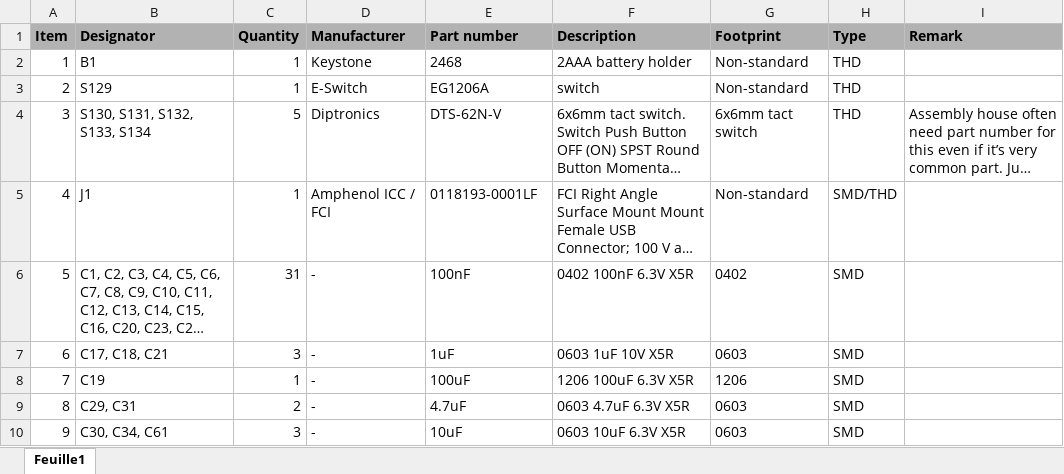
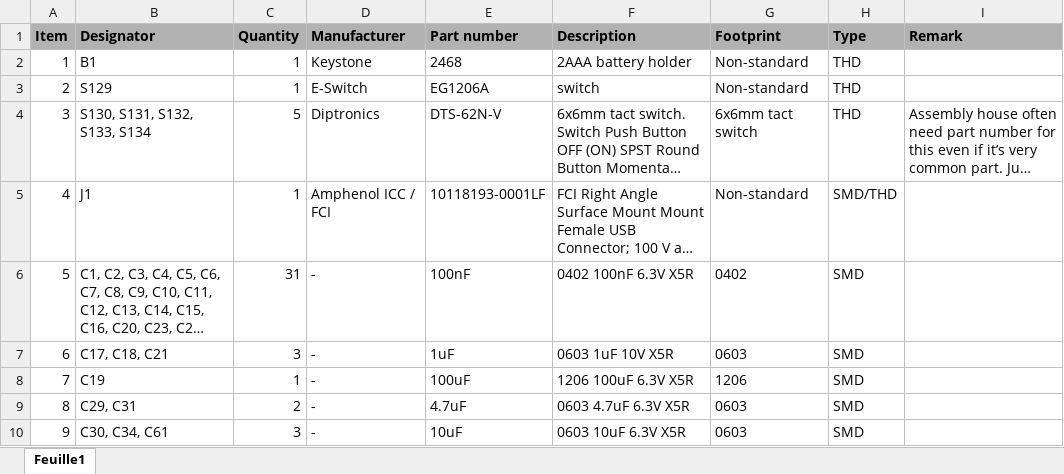
Before and after one commit to atsju/capacitiveChess_HW, an Excel workbook: BOM/20210901_BOM_Capacitive chessboard.xlsx, sheet Feuille1, drawn as a sheet; only a part is shown; long unchanged cells end in …; values as stored, in another font and other column widths than the file's, no borders; the diff names each change by its address in the sheet, - before the commit and + after, or states it on an @@ line.

Commit message:
correct typo in BOM

```diff
--- a/BOM/20210901_BOM_Capacitive chessboard.xlsx (sheet Feuille1)
+++ b/BOM/20210901_BOM_Capacitive chessboard.xlsx (sheet Feuille1)
-E5 (Part number): 0118193-0001LF
+E5 (Part number): 10118193-0001LF
```
